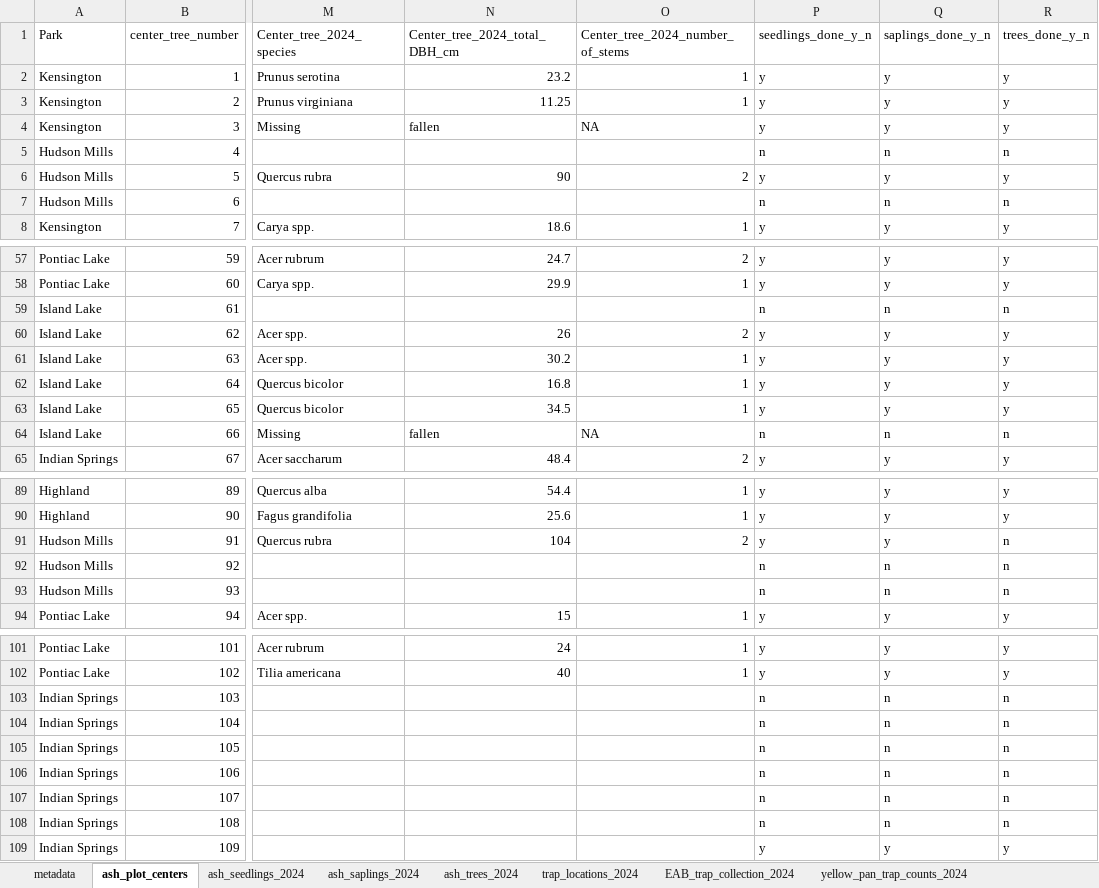
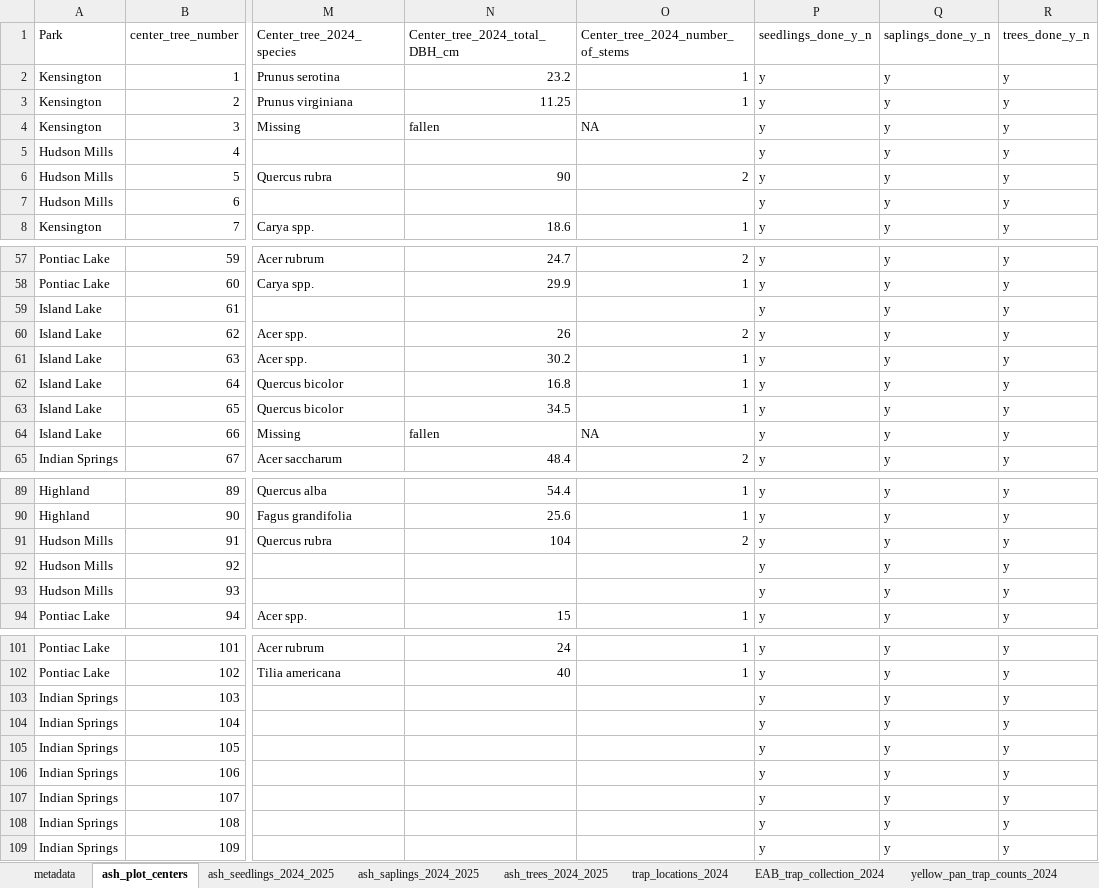
Before and after one commit to KPerryLab/EAB_Michigan_2024_2025, an Excel workbook: Raw_data/EAB_Michigan_2024_raw_data.xlsx, sheet ash_plot_centers, drawn as a sheet; only a part is shown, gaps mark what is left out; values as stored, in another font and other column widths than the file's, no borders; conditional formats not drawn; the diff covers the shown part only; the diff names each change by its address in the sheet, - before the commit and + after, or states it on an @@ line.

```diff
--- a/Raw_data/EAB_Michigan_2024_raw_data.xlsx (sheet ash_plot_centers)
+++ b/Raw_data/EAB_Michigan_2024_raw_data.xlsx (sheet ash_plot_centers)
-sheet tab: ash_seedlings_2024
+sheet tab: ash_seedlings_2024_2025
-sheet tab: ash_saplings_2024
+sheet tab: ash_saplings_2024_2025
-sheet tab: ash_trees_2024
+sheet tab: ash_trees_2024_2025
-P5 (seedlings_done_y_n): n
+P5 (seedlings_done_y_n): y
-Q5 (saplings_done_y_n): n
+Q5 (saplings_done_y_n): y
-R5 (trees_done_y_n): n
+R5 (trees_done_y_n): y
-P7 (seedlings_done_y_n): n
+P7 (seedlings_done_y_n): y
-Q7 (saplings_done_y_n): n
+Q7 (saplings_done_y_n): y
-R7 (trees_done_y_n): n
+R7 (trees_done_y_n): y
-P59 (seedlings_done_y_n): n
+P59 (seedlings_done_y_n): y
-Q59 (saplings_done_y_n): n
+Q59 (saplings_done_y_n): y
-R59 (trees_done_y_n): n
+R59 (trees_done_y_n): y
-P64 (seedlings_done_y_n): n
+P64 (seedlings_done_y_n): y
-Q64 (saplings_done_y_n): n
+Q64 (saplings_done_y_n): y
-R64 (trees_done_y_n): n
+R64 (trees_done_y_n): y
-R91:R93 (trees_done_y_n): n
+R91:R93 (trees_done_y_n): y
-P92:P93 (seedlings_done_y_n): n
+P92:P93 (seedlings_done_y_n): y
-Q92:Q93 (saplings_done_y_n): n
+Q92:Q93 (saplings_done_y_n): y
-P103:P108 (seedlings_done_y_n): n
+P103:P108 (seedlings_done_y_n): y
-Q103:Q108 (saplings_done_y_n): n
+Q103:Q108 (saplings_done_y_n): y
-R103:R108 (trees_done_y_n): n
+R103:R108 (trees_done_y_n): y
```
Also changed, not shown: 3 edited cells elsewhere in this sheet, sheet ash_seedlings_2024_2025, sheet ash_saplings_2024_2025, sheet ash_trees_2024_2025, sheet metadata, Raw_data/EAB_Michigan_2025_raw data.xlsx, 12 other files.
